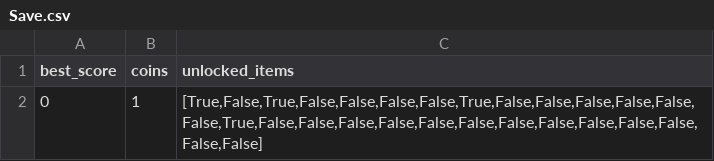
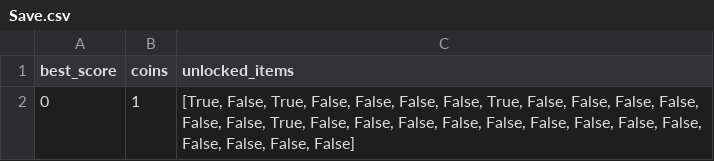
Before and after one commit to myrizpod/Projet-NSI, a CSV file: Save.csv, drawn as a sheet.

```diff
--- a/Save.csv
+++ b/Save.csv
@@ -1,2 +1,2 @@
 best_score,coins,unlocked_items
-0,1,"[True,False,True,False,False,False,False,True,False,False,False,False,False,False,True,False,False,False,False,False,False,False,False,False,False,False,False,False]"
+0,1,"[True, False, True, False, False, False, False, True, False, False, False, False, False, False, True, False, False, False, False, False, False, False, False, False, False, False, False, False]"
```
Also changed, not shown: 2 other files.
